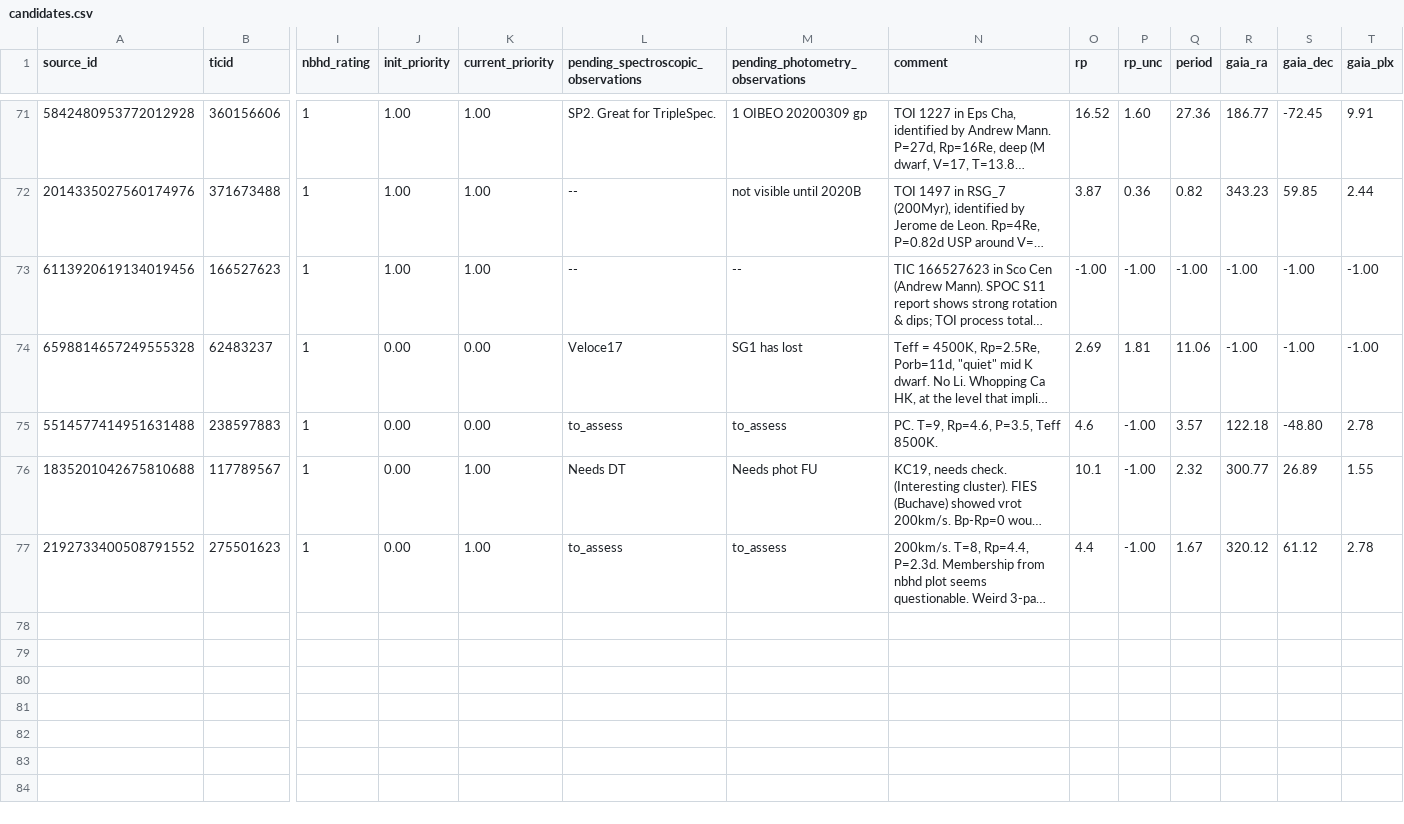
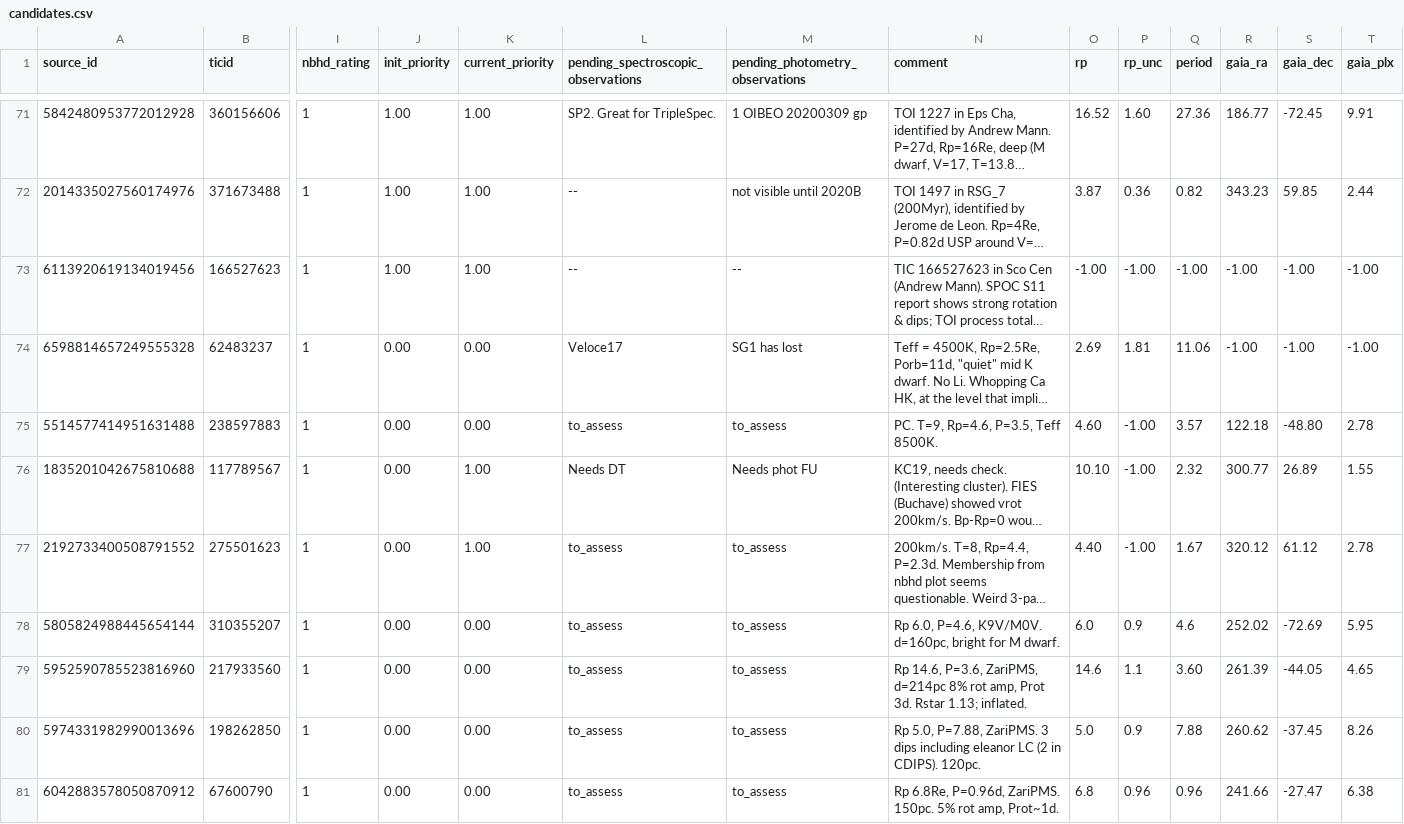
Before and after one commit to lgbouma/cdips_followup, a CSV file: data/candidate_database/candidates.csv, drawn as a sheet; only a part is shown, gaps mark what is left out; long unchanged cells end in …; rows hold the shown columns only; the diff names each change by its address in the sheet, - before the commit and + after, or states it on an @@ line.

Commit message:
s12 prv cands & update DB inserts for new column.

```diff
--- a/data/candidate_database/candidates.csv
+++ b/data/candidate_database/candidates.csv
-O75 (rp): 4.6
+O75 (rp): 4.60
-O76 (rp): 10.1
+O76 (rp): 10.10
-O77 (rp): 4.4
+O77 (rp): 4.40
+row 78: 5805824988445654144 | 310355207 | 1 | 0.00 | 0.00 | to_assess | to_assess | Rp 6.0, P=4.6, K9V/M0V. d=160pc, bright for M dwarf. | 6.0 | 0.9 | 4.6 | 252.02 | -72.69 | 5.95
+row 79: 5952590785523816960 | 217933560 | 1 | 0.00 | 0.00 | to_assess | to_assess | Rp 14.6, P=3.6, ZariPMS, d=214pc 8% rot amp, Prot 3d. Rstar 1.13; inflated. | 14.6 | 1.1 | 3.60 | 261.39 | -44.05 | 4.65
+row 80: 5974331982990013696 | 198262850 | 1 | 0.00 | 0.00 | to_assess | to_assess | Rp 5.0, P=7.88, ZariPMS. 3 dips including eleanor LC (2 in CDIPS). 120pc. | 5.0 | 0.9 | 7.88 | 260.62 | -37.45 | 8.26
+row 81: 6042883578050870912 | 67600790 | 1 | 0.00 | 0.00 | to_assess | to_assess | Rp 6.8Re, P=0.96d, ZariPMS. 150pc. 5% rot amp, Prot~1d. | 6.8 | 0.96 | 0.96 | 241.66 | -27.47 | 6.38
```
Also changed, not shown: 2 other files.
